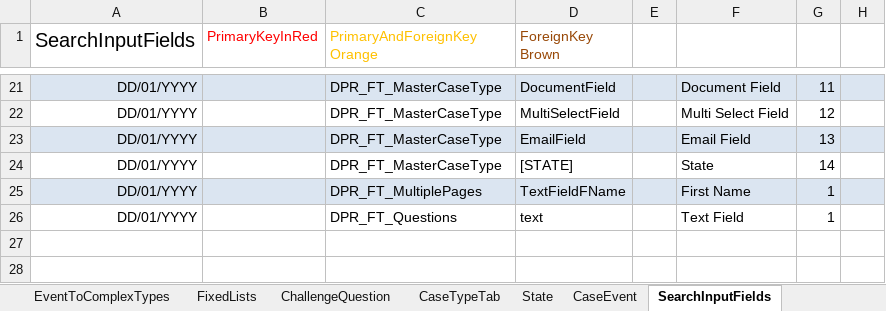
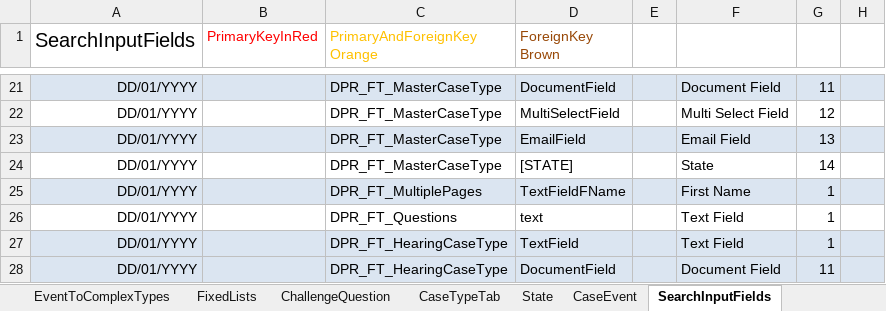
Before and after one commit to hmcts/ccd-case-disposer, an Excel workbook: src/functionalTest/resources/ccd-test-definitions/DISPOSER_Master_Definition.xlsx, sheet SearchInputFields, drawn as a sheet; only a part is shown, gaps mark what is left out; values as stored, in another font and other column widths than the file's, no borders; the diff names each change by its address in the sheet, - before the commit and + after, or states it on an @@ line.

Commit message:
LAU-996 hearing functional test (#662)
LAU-996 hearing functional test

```diff
--- a/src/functionalTest/resources/ccd-test-definitions/DISPOSER_Master_Definition.xlsx (sheet SearchInputFields)
+++ b/src/functionalTest/resources/ccd-test-definitions/DISPOSER_Master_Definition.xlsx (sheet SearchInputFields)
+row 27: DD/01/YYYY |  | DPR_FT_HearingCaseType | TextField |  | Text Field | 1
+row 28: DD/01/YYYY |  | DPR_FT_HearingCaseType | DocumentField |  | Document Field | 11
```
Also changed, not shown: sheet EventToComplexTypes, sheet WorkBasketResultFields, sheet CaseField, sheet WorkBasketInputFields, sheet AuthorisationCaseField, sheet CaseEvent, 10 more sheets, 19 other files.
